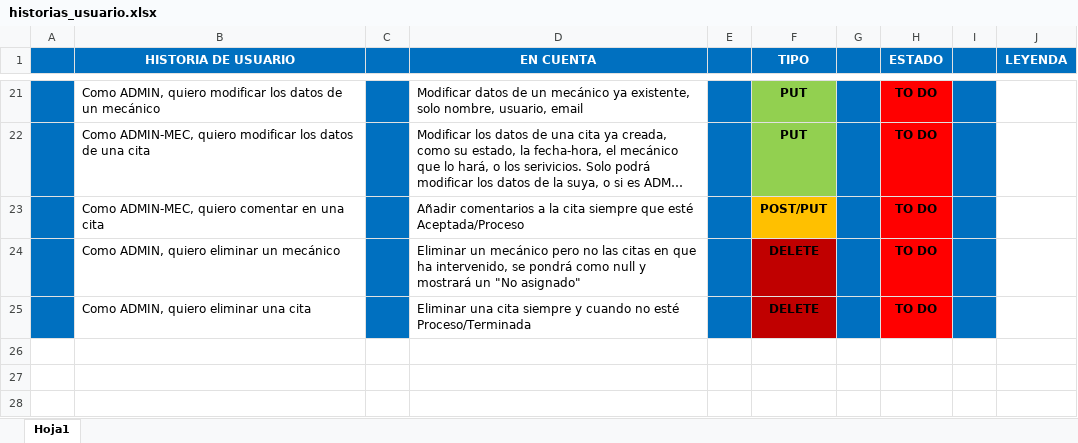
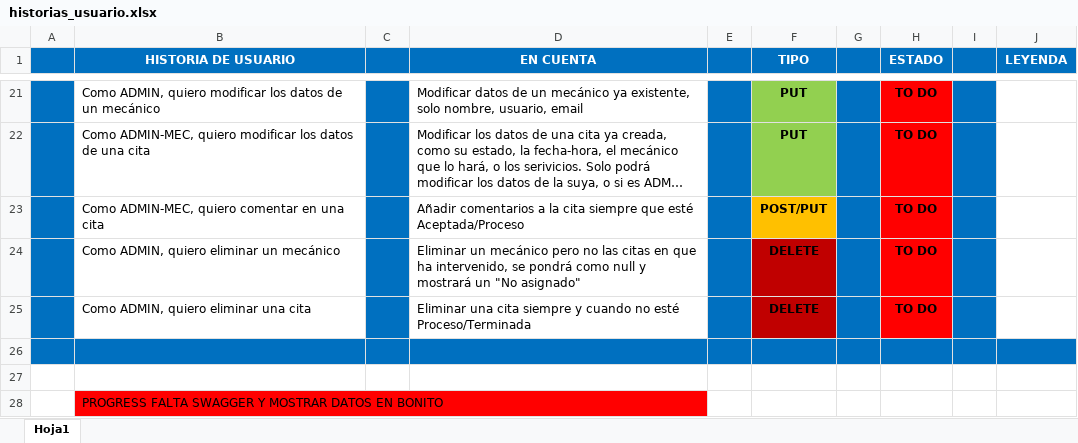
Before and after one commit to PlayerMario/talleres-ruiz, an Excel workbook: docs/documentacion/historias_usuario.xlsx, sheet Hoja1, drawn as a sheet; only a part is shown, gaps mark what is left out; long unchanged cells end in …; values as stored, in another font and other column widths than the file's, no borders; charts and pictures not drawn; the diff names each change by its address in the sheet, - before the commit and + after, or states it on an @@ line.

```diff
--- a/docs/documentacion/historias_usuario.xlsx (sheet Hoja1)
+++ b/docs/documentacion/historias_usuario.xlsx (sheet Hoja1)
+row 26: (empty)
+row 27: (empty)
+row 28:  | PROGRESS FALTA SWAGGER Y MOSTRAR DATOS EN BONITO
```
Also changed, not shown: 14 other files.
